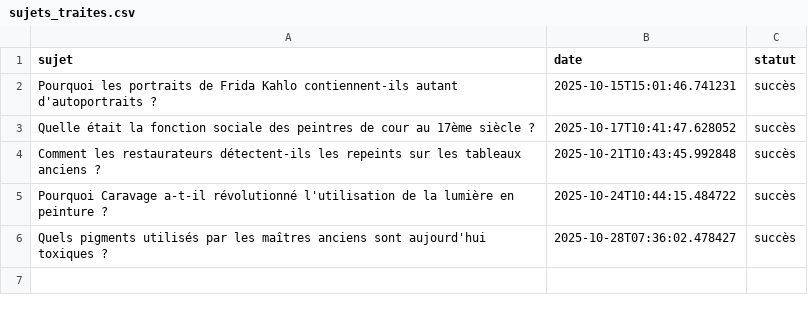
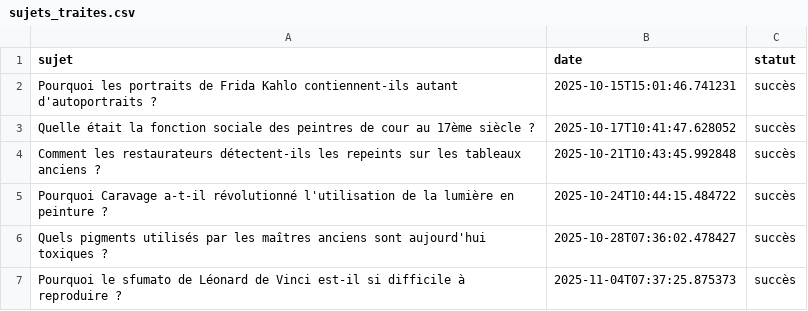
Before and after one commit to Metalosmose21/Artistes-celebres-4, a CSV file: sujets_traites.csv, drawn as a sheet; the diff names each change by its address in the sheet, - before the commit and + after, or states it on an @@ line.

```diff
--- a/sujets_traites.csv
+++ b/sujets_traites.csv
+row 7: Pourquoi le sfumato de Léonard de Vinci est-il si difficile à reproduire ? | 2025-11-04T07:37:25.875373 | succès
```
Also changed, not shown: sujets.csv.
